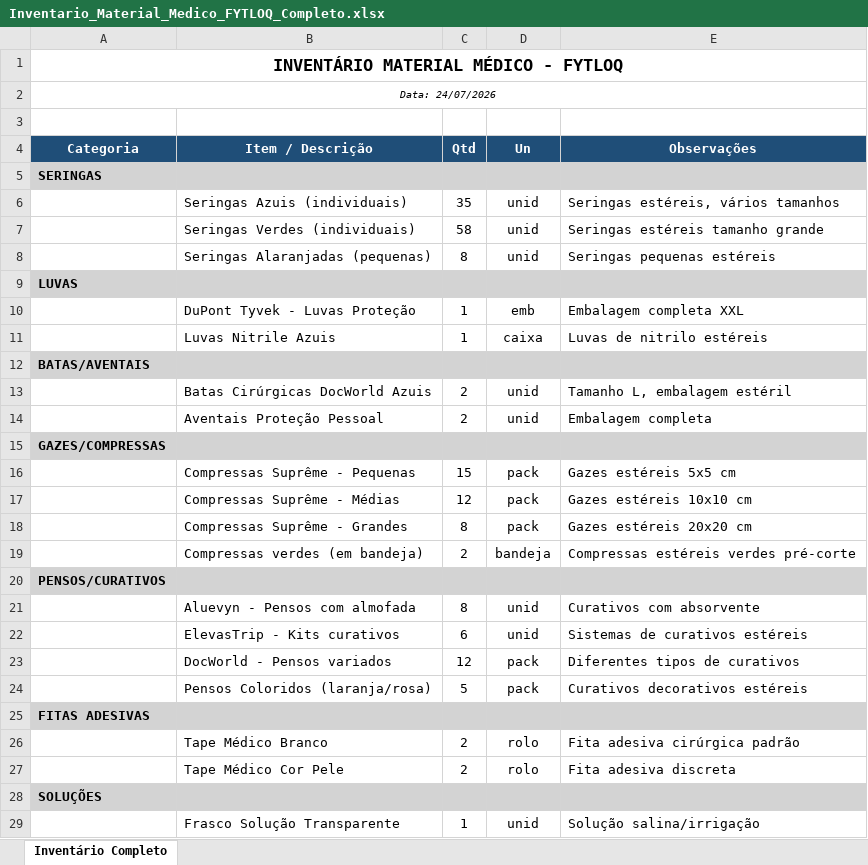
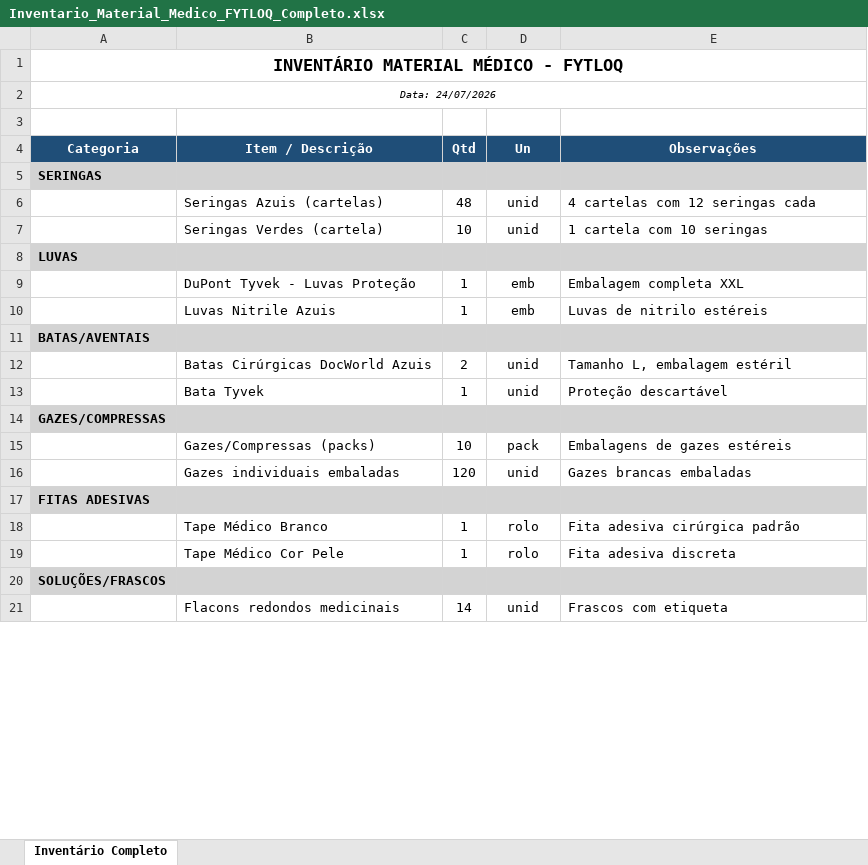
Before and after one commit to JdF1794/CV, an Excel workbook: Inventario_Material_Medico_FYTLOQ_Completo.xlsx, sheet Inventário Completo, drawn as a sheet; only a part is shown; values as stored, in another font and other column widths than the file's, no borders; removed rows and columns are numbered as before the commit, all else as after; the diff covers the shown part only; the diff names each change by its address in the sheet, - before the commit and + after, or states it on an @@ line.

```diff
--- a/Inventario_Material_Medico_FYTLOQ_Completo.xlsx (sheet Inventário Completo)
+++ b/Inventario_Material_Medico_FYTLOQ_Completo.xlsx (sheet Inventário Completo)
-row 6:  | Seringas Azuis (individuais) | 35 | unid | Seringas estéreis, vários tamanhos
-row 7:  | Seringas Verdes (individuais) | 58 | unid | Seringas estéreis tamanho grande
-row 8:  | Seringas Alaranjadas (pequenas) | 8 | unid | Seringas pequenas estéreis
+row 6:  | Seringas Azuis (cartelas) | 48 | unid | 4 cartelas com 12 seringas cada
+row 7:  | Seringas Verdes (cartela) | 10 | unid | 1 cartela com 10 seringas
-D10 (Un): caixa
+D10 (Un): emb
-row 14:  | Aventais Proteção Pessoal | 2 | unid | Embalagem completa
+row 13:  | Bata Tyvek | 1 | unid | Proteção descartável
-row 16:  | Compressas Suprême - Pequenas | 15 | pack | Gazes estéreis 5x5 cm
-row 17:  | Compressas Suprême - Médias | 12 | pack | Gazes estéreis 10x10 cm
-row 18:  | Compressas Suprême - Grandes | 8 | pack | Gazes estéreis 20x20 cm
-row 19:  | Compressas verdes (em bandeja) | 2 | bandeja | Compressas estéreis verdes pré-corte
-row 20: PENSOS/CURATIVOS
-row 21:  | Aluevyn - Pensos com almofada | 8 | unid | Curativos com absorvente
-row 22:  | ElevasTrip - Kits curativos | 6 | unid | Sistemas de curativos estéreis
-row 23:  | DocWorld - Pensos variados | 12 | pack | Diferentes tipos de curativos
-row 24:  | Pensos Coloridos (laranja/rosa) | 5 | pack | Curativos decorativos estéreis
+row 15:  | Gazes/Compressas (packs) | 10 | pack | Embalagens de gazes estéreis
+row 16:  | Gazes individuais embaladas | 120 | unid | Gazes brancas embaladas
-C18:C19 (Qtd): 2
+C18:C19 (Qtd): 1
-A20 (Categoria): SOLUÇÕES
+A20 (Categoria): SOLUÇÕES/FRASCOS
-row 29:  | Frasco Solução Transparente | 1 | unid | Solução salina/irrigação
+row 21:  | Flacons redondos medicinais | 14 | unid | Frascos com etiqueta
```
Also changed, not shown: 2 added rows, 5 removed rows and 4 edited cells elsewhere in this sheet.
